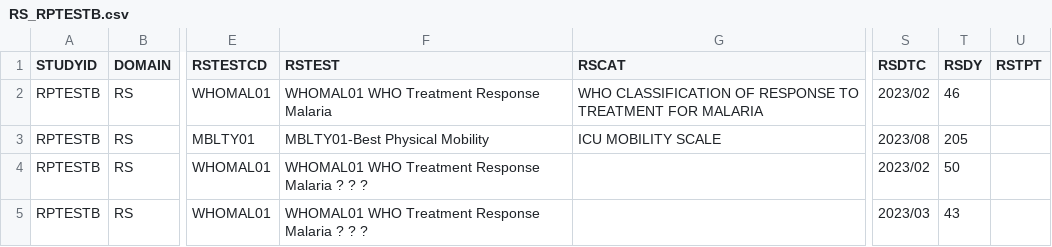
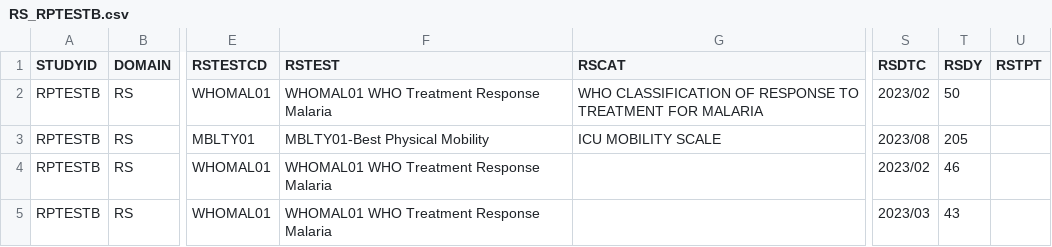
Before and after one commit to Infectious-Diseases-Data-Observatory/iddoverse, a CSV file: inst/extdata/Synthetic_Data_RPTESTB/RS_RPTESTB.csv, drawn as a sheet; only a part is shown, gaps mark what is left out; the diff names each change by its address in the sheet, - before the commit and + after, or states it on an @@ line.

Commit message:
Typos fixed in data

```diff
--- a/inst/extdata/Synthetic_Data_RPTESTB/RS_RPTESTB.csv
+++ b/inst/extdata/Synthetic_Data_RPTESTB/RS_RPTESTB.csv
-T2 (RSDY): 46
+T2 (RSDY): 50
-F4:F5 (RSTEST): WHOMAL01 WHO Treatment Response Malaria ? ? ?
+F4:F5 (RSTEST): WHOMAL01 WHO Treatment Response Malaria
-T4 (RSDY): 50
+T4 (RSDY): 46
```
